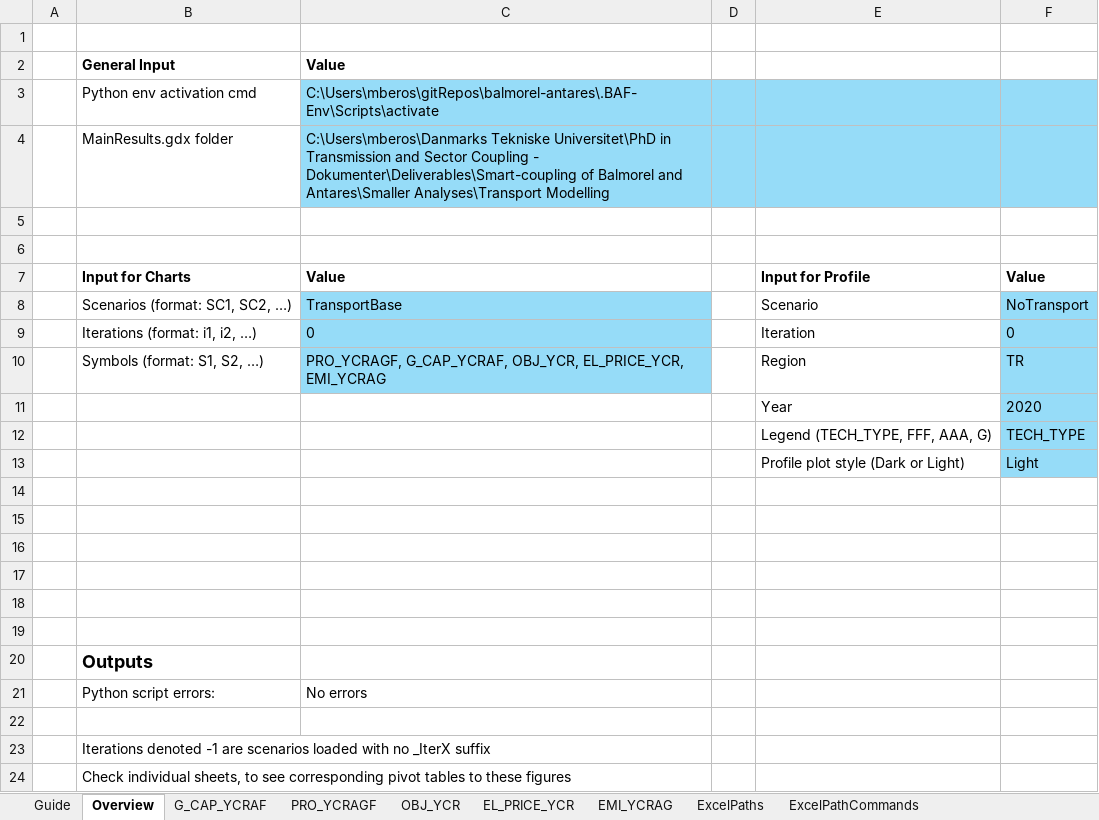
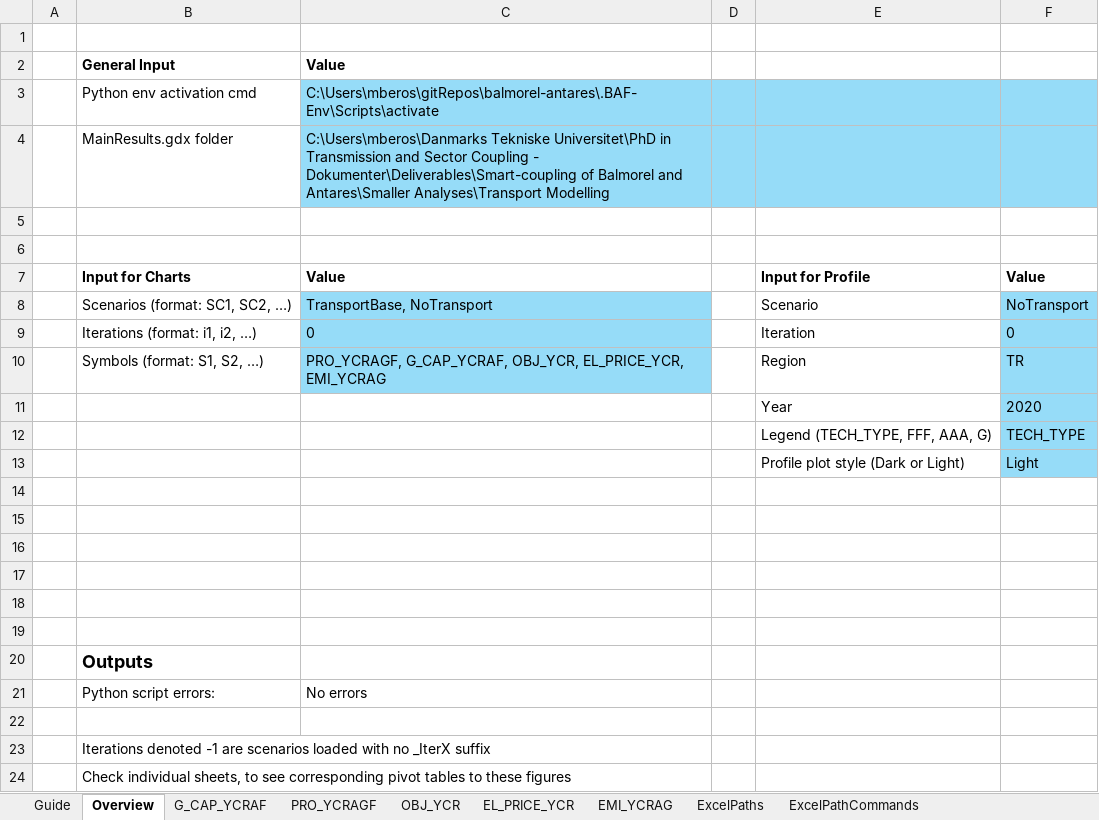
Before and after one commit to Mathias157/balmorel-postprocessing, an Excel workbook: InteractiveResults.xlsm, sheet Overview, drawn as a sheet; values as stored, in another font and other column widths than the file's, no borders; charts and pictures not drawn; the diff names each change by its address in the sheet, - before the commit and + after, or states it on an @@ line.

```diff
--- a/InteractiveResults.xlsm (sheet Overview)
+++ b/InteractiveResults.xlsm (sheet Overview)
-C8: TransportBase
+C8: TransportBase, NoTransport
```
Also changed, not shown: sheet G_CAP_YCRAF, sheet PRO_YCRAGF, sheet OBJ_YCR, sheet EMI_YCRAG, sheet EL_PRICE_YCR, charts or pictures, 1 other file.
